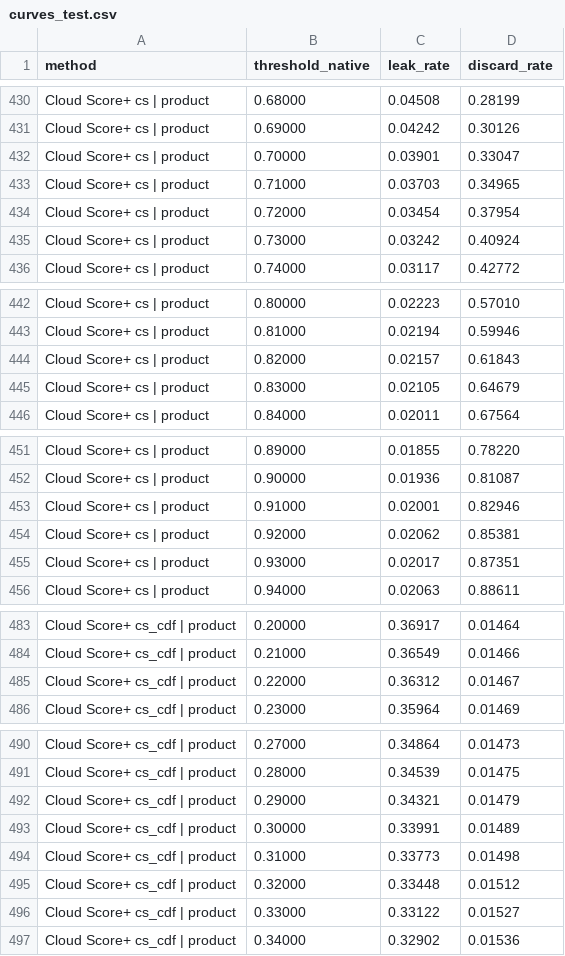
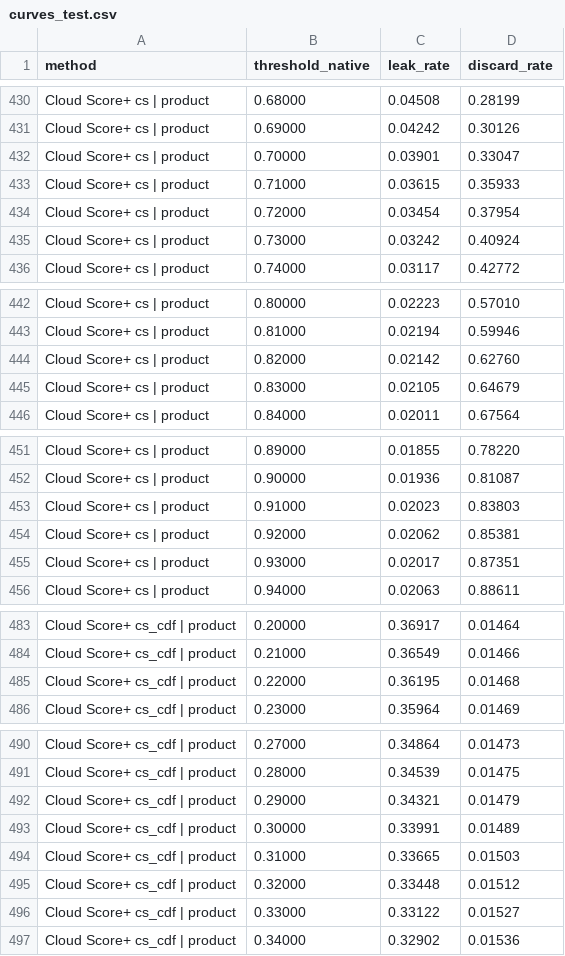
Before and after one commit to syre-ai/cloudmask-acceptance-audit, a CSV file: results/curves_test.csv, drawn as a sheet; only a part is shown, gaps mark what is left out; the diff covers the shown part only.

```diff
--- a/results/curves_test.csv
+++ b/results/curves_test.csv
@@ -432,3 +432,3 @@ Cloud Score+ cs | product,0.69000,0.04242,0.30126
 Cloud Score+ cs | product,0.70000,0.03901,0.33047
-Cloud Score+ cs | product,0.71000,0.03703,0.34965
+Cloud Score+ cs | product,0.71000,0.03615,0.35933
 Cloud Score+ cs | product,0.72000,0.03454,0.37954
@@ -443,3 +443,3 @@ Cloud Score+ cs | product,0.80000,0.02223,0.57010
 Cloud Score+ cs | product,0.81000,0.02194,0.59946
-Cloud Score+ cs | product,0.82000,0.02157,0.61843
+Cloud Score+ cs | product,0.82000,0.02142,0.62760
 Cloud Score+ cs | product,0.83000,0.02105,0.64679
@@ -452,3 +452,3 @@ Cloud Score+ cs | product,0.89000,0.01855,0.78220
 Cloud Score+ cs | product,0.90000,0.01936,0.81087
-Cloud Score+ cs | product,0.91000,0.02001,0.82946
+Cloud Score+ cs | product,0.91000,0.02023,0.83803
 Cloud Score+ cs | product,0.92000,0.02062,0.85381
@@ -484,3 +484,3 @@ Cloud Score+ cs_cdf | product,0.20000,0.36917,0.01464
 Cloud Score+ cs_cdf | product,0.21000,0.36549,0.01466
-Cloud Score+ cs_cdf | product,0.22000,0.36312,0.01467
+Cloud Score+ cs_cdf | product,0.22000,0.36195,0.01468
 Cloud Score+ cs_cdf | product,0.23000,0.35964,0.01469
@@ -493,3 +493,3 @@ Cloud Score+ cs_cdf | product,0.29000,0.34321,0.01479
 Cloud Score+ cs_cdf | product,0.30000,0.33991,0.01489
-Cloud Score+ cs_cdf | product,0.31000,0.33773,0.01498
+Cloud Score+ cs_cdf | product,0.31000,0.33665,0.01503
 Cloud Score+ cs_cdf | product,0.32000,0.33448,0.01512
```
Also changed, not shown: 35 edited cells elsewhere in this file, results/operating_points_test.csv, 12 other files.
